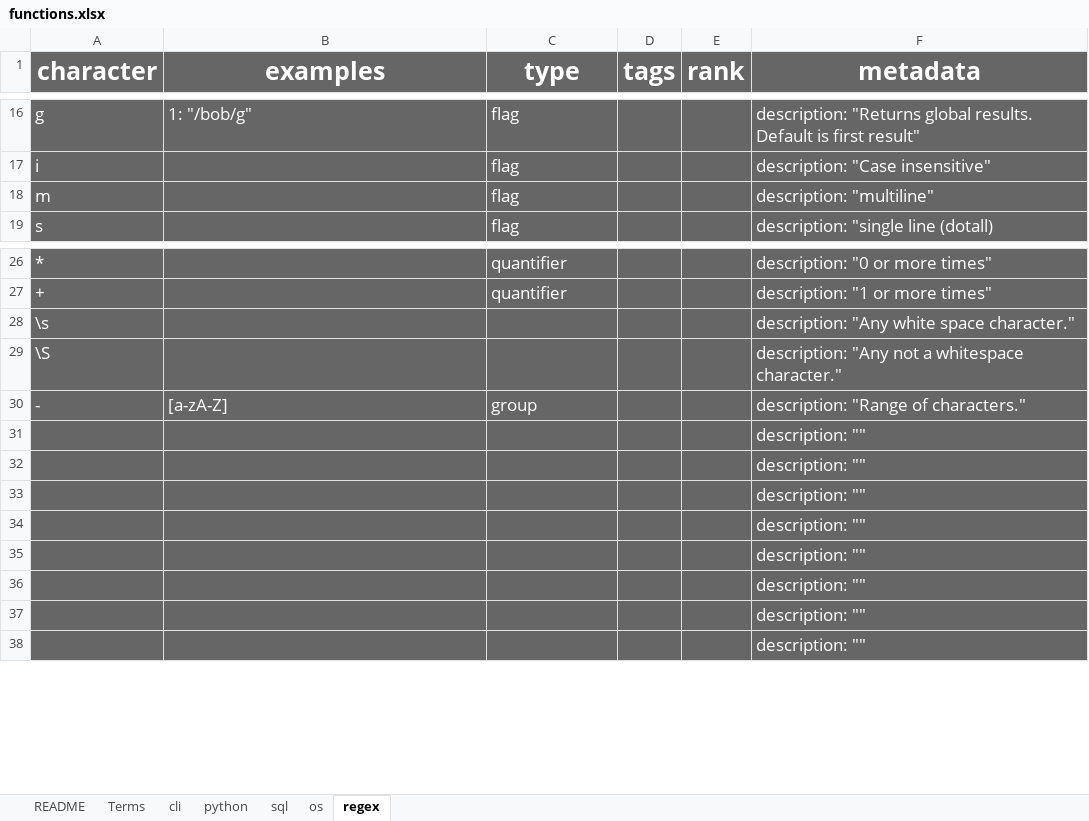
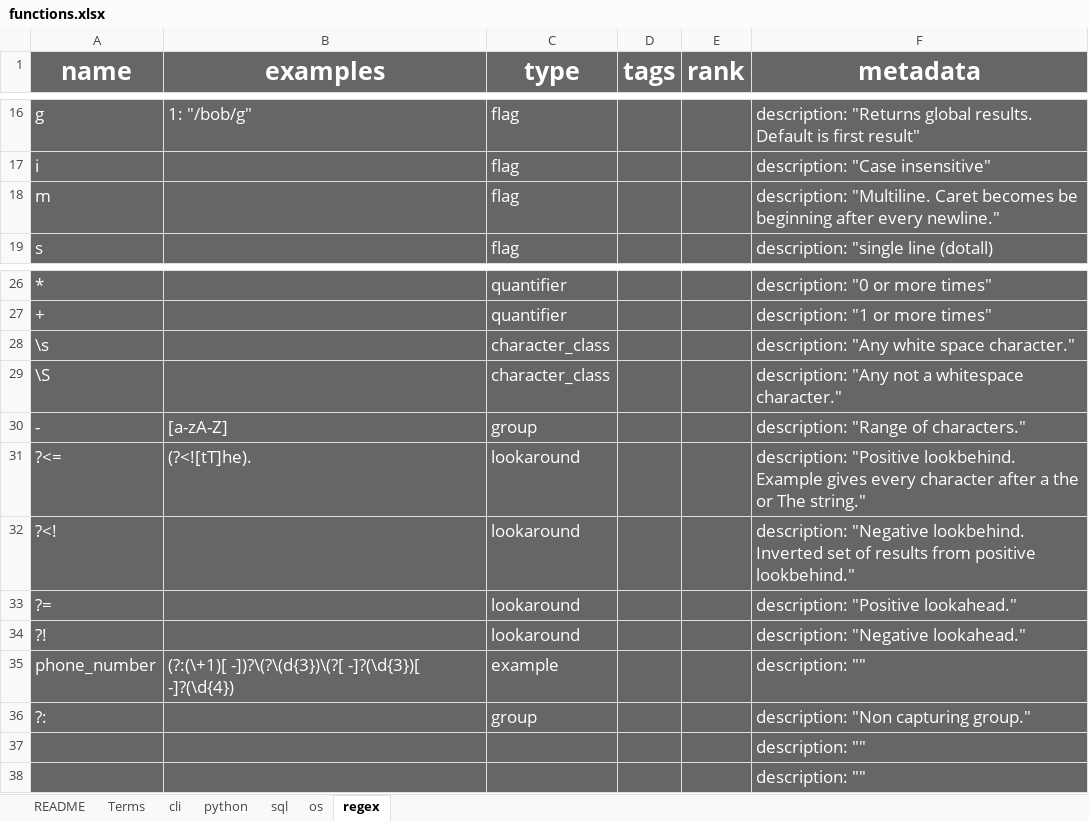
Before and after one commit to Ivan-Liao/personal, an Excel workbook: references/functions.xlsx, sheet regex, drawn as a sheet; only a part is shown, gaps mark what is left out; values as stored, in another font and other column widths than the file's, no borders; charts and pictures and table styles not drawn; removed rows and columns are numbered as before the commit, all else as after; the diff names each change by its address in the sheet, - before the commit and + after, or states it on an @@ line.

```diff
--- a/references/functions.xlsx (sheet regex)
+++ b/references/functions.xlsx (sheet regex)
-A1: character
+A1: name
-F18 (metadata): description: "multiline"
+F18 (metadata): description: "Multiline. Caret becomes be beginning after every newline."
-C28:C29 (type): (empty)
+C28:C29 (type): character_class
-row 31:  |  |  |  |  | description: ""
-row 32:  |  |  |  |  | description: ""
-row 33:  |  |  |  |  | description: ""
-row 34:  |  |  |  |  | description: ""
-row 35:  |  |  |  |  | description: ""
-row 36:  |  |  |  |  | description: ""
+row 31: ?<= | (?<![tT]he). | lookaround |  |  | description: "Positive lookbehind. Example gives every character after a the or The string."
+row 32: ?<! |  | lookaround |  |  | description: "Negative lookbehind. Inverted set of results from positive lookbehind."
+row 33: ?= |  | lookaround |  |  | description: "Positive lookahead."
+row 34: ?! |  | lookaround |  |  | description: "Negative lookahead."
+row 35: phone_number | (?:(\+1)[ -])?\(?\(d{3})\(?[ -]?(\d{3})[ -]?(\d{4}) | example |  |  | description: ""
+row 36: ?: |  | group |  |  | description: "Non capturing group."
```
Also changed, not shown: sheet sql, sheet cli, sheet python.
